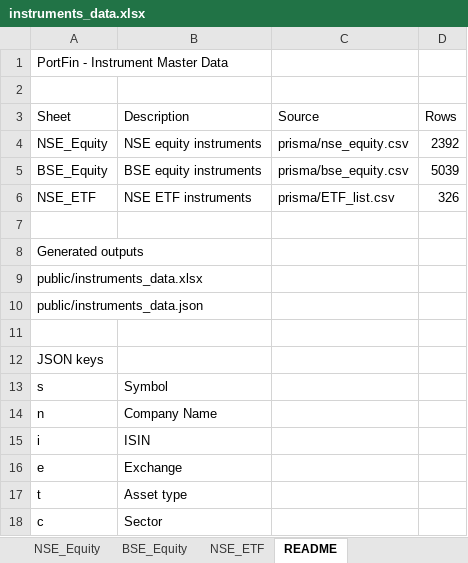
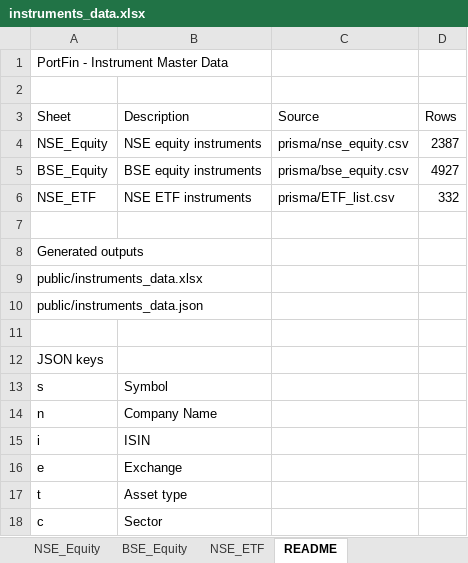
Before and after one commit to riyazpanarwala/portfin-nextjs, an Excel workbook: public/instruments_data.xlsx, sheet README, drawn as a sheet; values as stored, in another font and other column widths than the file's, no borders; the diff names each change by its address in the sheet, - before the commit and + after, or states it on an @@ line.

```diff
--- a/public/instruments_data.xlsx (sheet README)
+++ b/public/instruments_data.xlsx (sheet README)
-D4 (Rows): 2392
+D4 (Rows): 2387
-D5 (Rows): 5039
+D5 (Rows): 4927
-D6 (Rows): 326
+D6 (Rows): 332
```
Also changed, not shown: sheet BSE_Equity, sheet NSE_Equity, sheet NSE_ETF, 4 other files.
